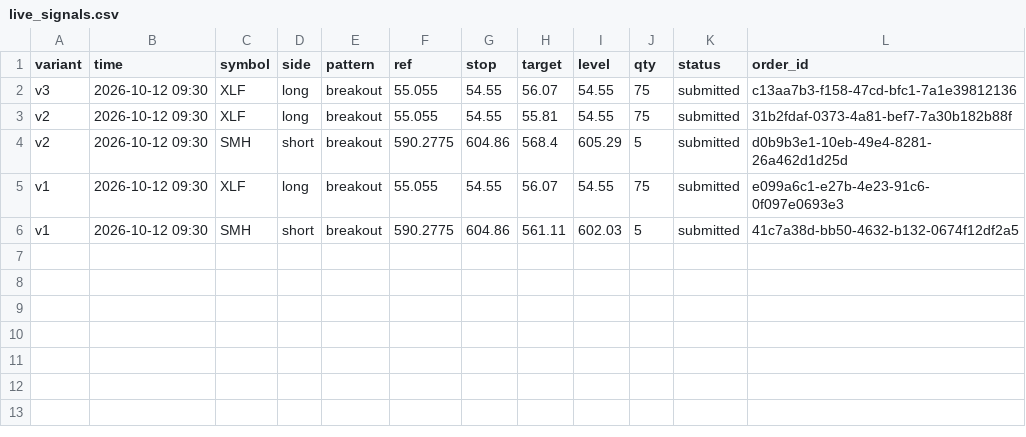
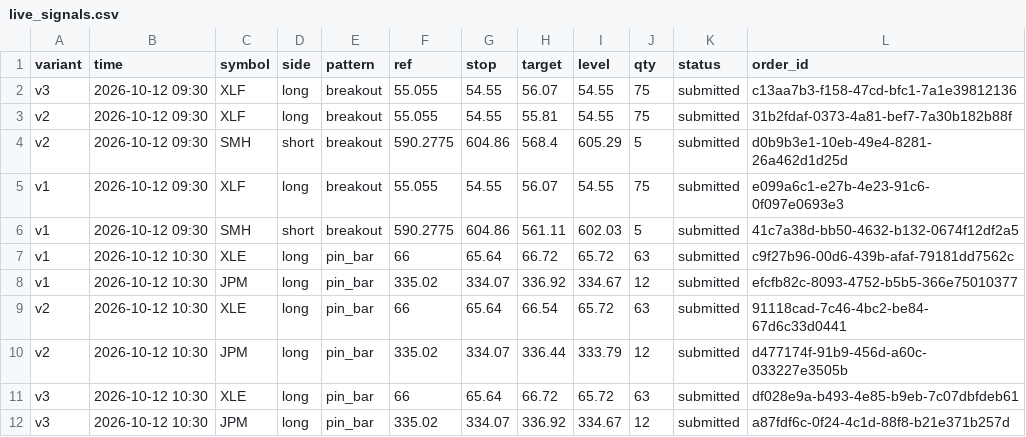
Before and after one commit to Majic-Beep/candlesticks, a CSV file: results/live_signals.csv, drawn as a sheet.

```diff
--- a/results/live_signals.csv
+++ b/results/live_signals.csv
@@ -6 +6,7 @@ v1,2026-10-12 09:30,XLF,long,breakout,55.055,54.55,56.07,54.55,75,submitted,e099
 v1,2026-10-12 09:30,SMH,short,breakout,590.2775,604.86,561.11,602.03,5,submitted,41c7a38d-bb50-4632-b132-0674f12df2a5
+v1,2026-10-12 10:30,XLE,long,pin_bar,66,65.64,66.72,65.72,63,submitted,c9f27b96-00d6-439b-afaf-79181dd7562c
+v1,2026-10-12 10:30,JPM,long,pin_bar,335.02,334.07,336.92,334.67,12,submitted,efcfb82c-8093-4752-b5b5-366e75010377
+v2,2026-10-12 10:30,XLE,long,pin_bar,66,65.64,66.54,65.72,63,submitted,91118cad-7c46-4bc2-be84-67d6c33d0441
+v2,2026-10-12 10:30,JPM,long,pin_bar,335.02,334.07,336.44,333.79,12,submitted,d477174f-91b9-456d-a60c-033227e3505b
+v3,2026-10-12 10:30,XLE,long,pin_bar,66,65.64,66.72,65.72,63,submitted,df028e9a-b493-4e85-b9eb-7c07dbfdeb61
+v3,2026-10-12 10:30,JPM,long,pin_bar,335.02,334.07,336.92,334.67,12,submitted,a87fdf6c-0f24-4c1d-88f8-b21e371b257d
```
